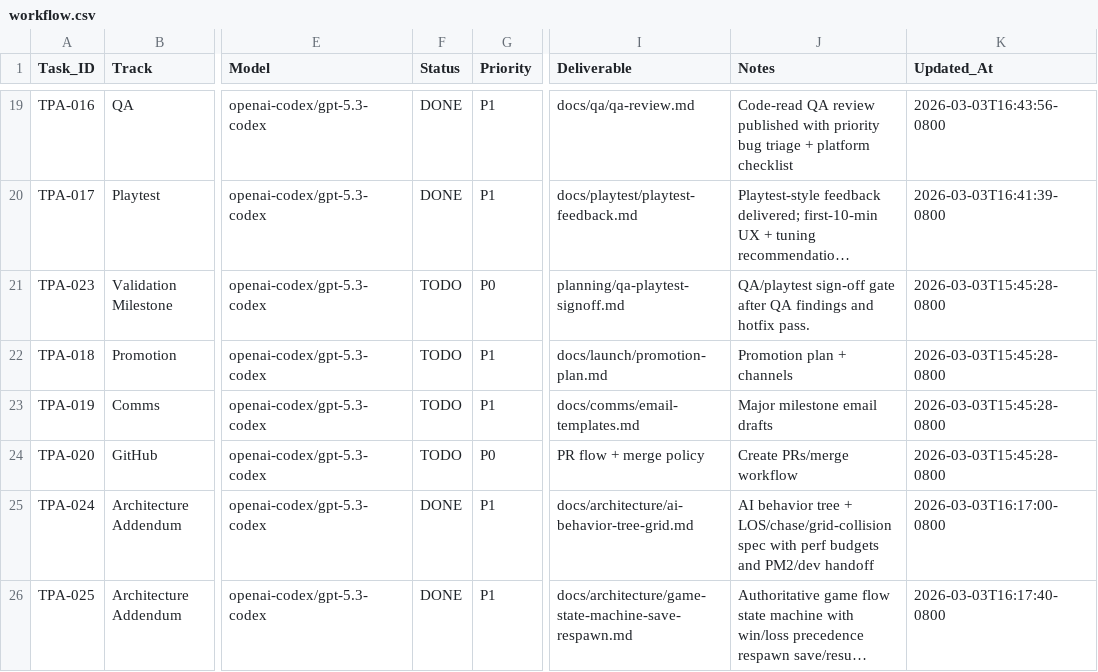
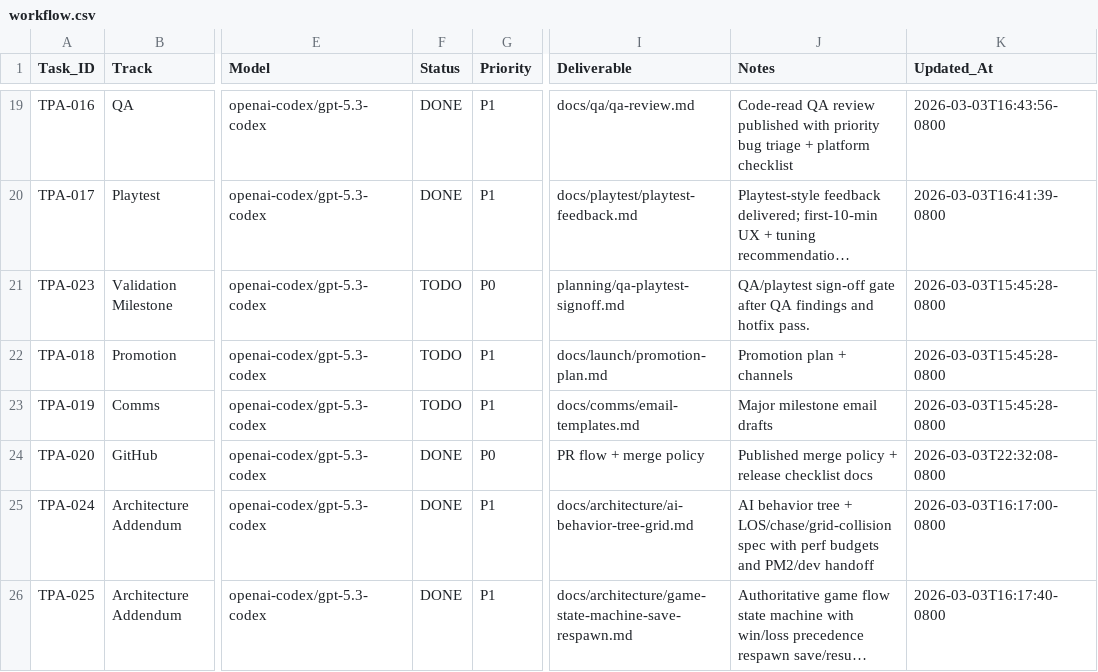
Before and after one commit to joenewbry/tank-puzzle-assault, a CSV file: planning/workflow.csv, drawn as a sheet; only a part is shown, gaps mark what is left out; long unchanged cells end in …; the diff names each change by its address in the sheet, - before the commit and + after, or states it on an @@ line.

Commit message:
TPA-020: add release PR merge policy and checklist

```diff
--- a/planning/workflow.csv
+++ b/planning/workflow.csv
-F24 (Status): TODO
+F24 (Status): DONE
-J24 (Notes): Create PRs/merge workflow
+J24 (Notes): Published merge policy + release checklist docs
-K24 (Updated_At): 2026-03-03T15:45:28-0800
+K24 (Updated_At): 2026-03-03T22:32:08-0800
```
Also changed, not shown: 3 other files.
